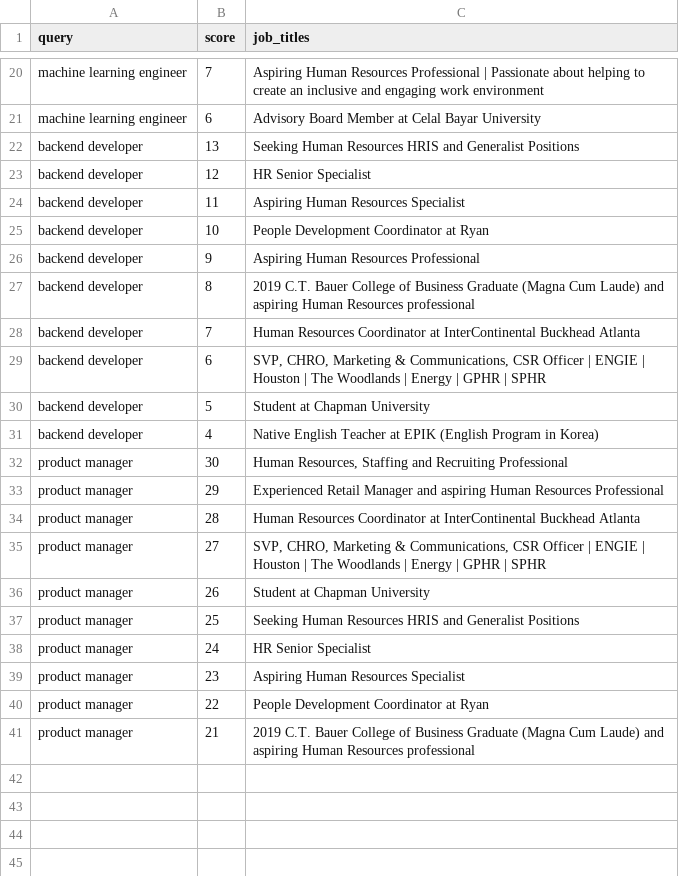
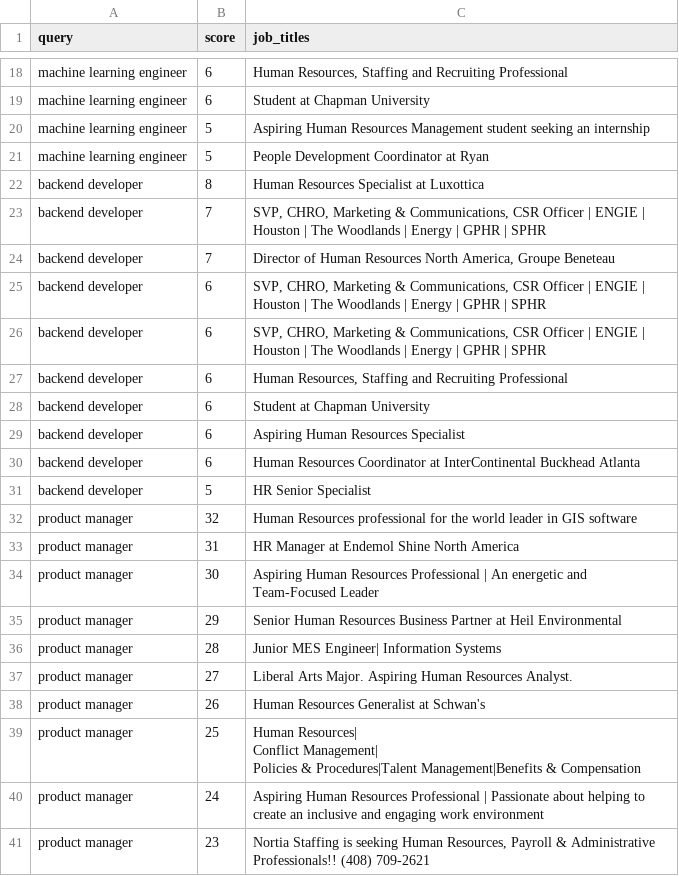
Before and after one commit to FederCO23/Potential_Talents_-_Yc1Y0PqXJsbGtBoy, a CSV file: outputs/llm/llm_top10__kimi-k2-0905-preview__listwise__all_queries.csv, drawn as a sheet; only a part is shown, gaps mark what is left out; removed rows and columns are numbered as before the commit, all else as after; ↵ is a line break in a cell; the diff covers the shown part only; the diff names each change by its address in the sheet, - before the commit and + after, or states it on an @@ line.

Commit message:
Add more LLMs output (.csv files)

```diff
--- a/outputs/llm/llm_top10__kimi-k2-0905-preview__listwise__all_queries.csv
+++ b/outputs/llm/llm_top10__kimi-k2-0905-preview__listwise__all_queries.csv
-B18 (score): 7
+B18 (score): 6
-C18 (job_titles): Aspiring Human Resources Professional | Passionate about helping to create an inclusive and engaging work environment
+C18 (job_titles): Human Resources, Staffing and Recruiting Professional
-C19 (job_titles): Advisory Board Member at Celal Bayar University
+C19 (job_titles): Student at Chapman University
-row 22: backend developer | 13 | Seeking Human Resources HRIS and Generalist Positions
-row 23: backend developer | 12 | HR Senior Specialist
-row 24: backend developer | 11 | Aspiring Human Resources Specialist
-row 25: backend developer | 10 | People Development Coordinator at Ryan
-row 26: backend developer | 9 | Aspiring Human Resources Professional
+row 20: machine learning engineer | 5 | Aspiring Human Resources Management student seeking an internship
+row 21: machine learning engineer | 5 | People Development Coordinator at Ryan
-C22 (job_titles): 2019 C.T. Bauer College of Business Graduate (Magna Cum Laude) and aspiring Human Resources professional
+C22 (job_titles): Human Resources Specialist at Luxottica
+row 23: backend developer | 7 | SVP, CHRO, Marketing & Communications, CSR Officer | ENGIE | Houston | The Woodlands | Energy | GPHR | SPHR
-C24 (job_titles): Human Resources Coordinator at InterContinental Buckhead Atlanta
+C24 (job_titles): Director of Human Resources North America, Groupe Beneteau
+row 26: backend developer | 6 | SVP, CHRO, Marketing & Communications, CSR Officer | ENGIE | Houston | The Woodlands | Energy | GPHR | SPHR
+row 27: backend developer | 6 | Human Resources, Staffing and Recruiting Professional
-B28 (score): 5
+B28 (score): 6
+row 29: backend developer | 6 | Aspiring Human Resources Specialist
-B30 (score): 4
+B30 (score): 6
-C30 (job_titles): Native English Teacher at EPIK (English Program in Korea)
+C30 (job_titles): Human Resources Coordinator at InterContinental Buckhead Atlanta
+row 31: backend developer | 5 | HR Senior Specialist
+row 32: product manager | 32 | Human Resources professional for the world leader in GIS software
+row 33: product manager | 31 | HR Manager at Endemol Shine North America
-C34 (job_titles): Human Resources, Staffing and Recruiting Professional
+C34 (job_titles): Aspiring Human Resources Professional | An energetic and Team-Focused Leader
-C35 (job_titles): Experienced Retail Manager and aspiring Human Resources Professional
+C35 (job_titles): Senior Human Resources Business Partner at Heil Environmental
-C36 (job_titles): Human Resources Coordinator at InterContinental Buckhead Atlanta
+C36 (job_titles): Junior MES Engineer| Information Systems
-C37 (job_titles): SVP, CHRO, Marketing & Communications, CSR Officer | ENGIE | Houston | The Woodlands | Energy | GPHR | SPHR
+C37 (job_titles): Liberal Arts Major. Aspiring Human Resources Analyst.
-C38 (job_titles): Student at Chapman University
+C38 (job_titles): Human Resources Generalist at Schwan's
-C39 (job_titles): Seeking Human Resources HRIS and Generalist Positions
+C39 (job_titles): Human Resources| ↵ Conflict Management| ↵ Policies & Procedures|Talent Management|Benefits & Compensation
-C40 (job_titles): HR Senior Specialist
+C40 (job_titles): Aspiring Human Resources Professional | Passionate about helping to create an inclusive and engaging work environment
-C41 (job_titles): Aspiring Human Resources Specialist
+C41 (job_titles): Nortia Staffing is seeking Human Resources, Payroll & Administrative Professionals!! (408) 709-2621
-row 40: product manager | 22 | People Development Coordinator at Ryan
-row 41: product manager | 21 | 2019 C.T. Bauer College of Business Graduate (Magna Cum Laude) and aspiring Human Resources professional
```
Also changed, not shown: 3 added rows, 5 removed rows and 23 edited cells elsewhere in this file, outputs/llm/llm_top10__gpt-4o__pairwise__pairwise__all_queries.csv, outputs/llm/llm_top10__grok-4-fast__pairwise__all_queries.csv.
